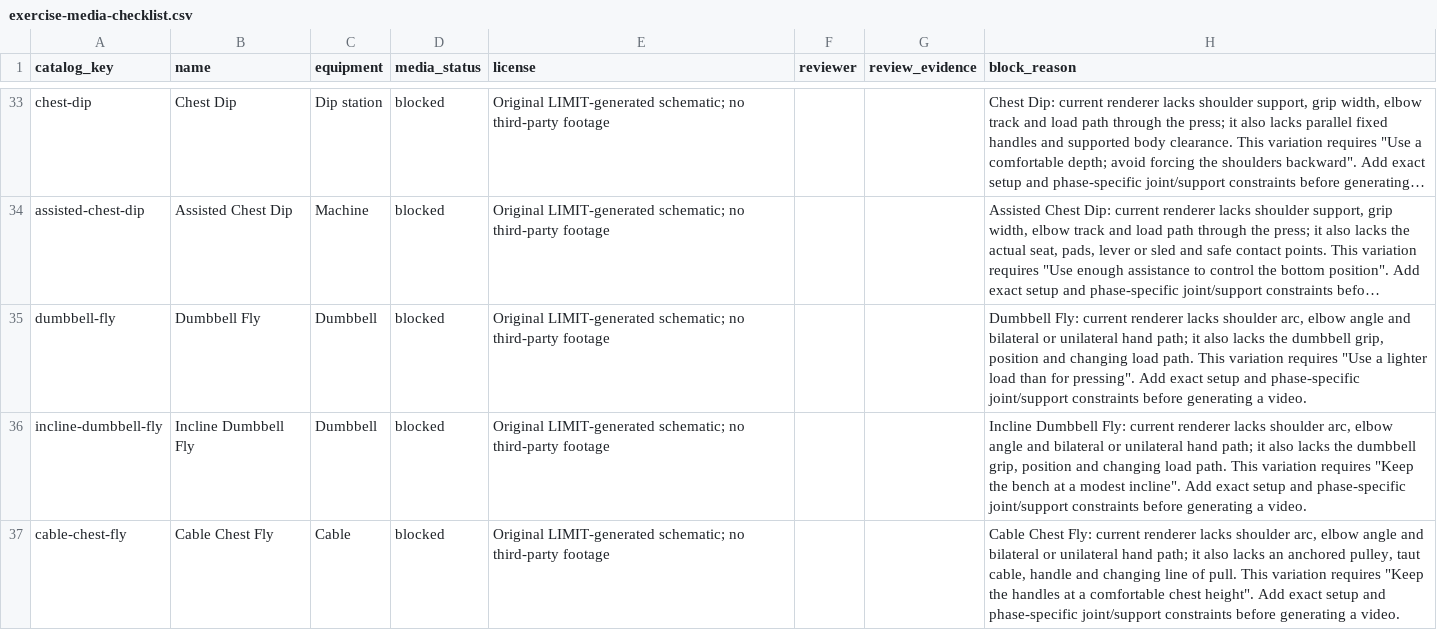
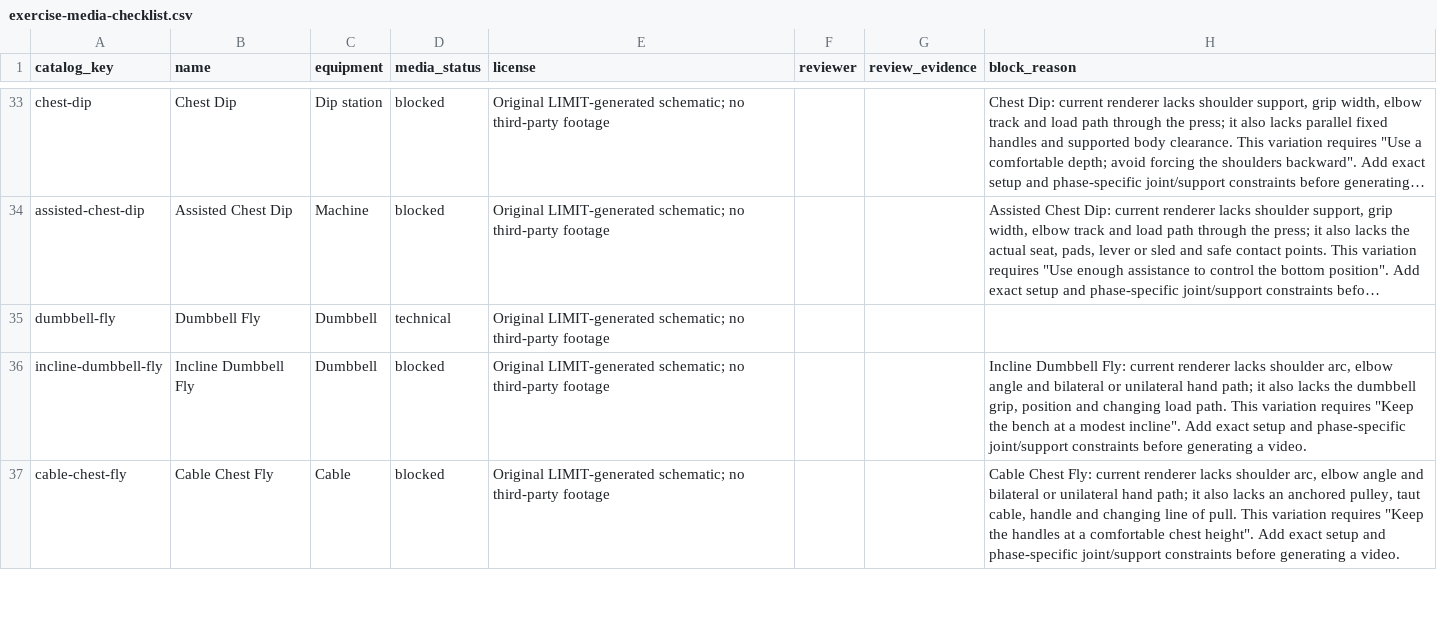
Before and after one commit to dylanlasensky/limit, a CSV file: docs/exercise-media-checklist.csv, drawn as a sheet; only a part is shown, gaps mark what is left out; long unchanged cells end in …; the diff names each change by its address in the sheet, - before the commit and + after, or states it on an @@ line.

Commit message:
Add depth-aware supine dumbbell fly guide

```diff
--- a/docs/exercise-media-checklist.csv
+++ b/docs/exercise-media-checklist.csv
-D35 (media_status): blocked
+D35 (media_status): technical
-H35 (block_reason): Dumbbell Fly: current renderer lacks shoulder arc, elbow angle and bilateral or unilateral hand path; it also lacks the dumbbell grip, position and changing load path. This variation requires "Use a lighter load than for pressing". Add exact setup and phase-specific joint/support constraints before generating a video.
+H35 (block_reason): (empty)
```
Also changed, not shown: 5 other files.
